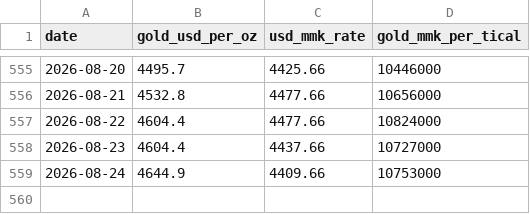
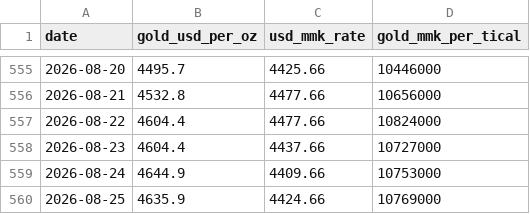
Before and after one commit to Whitey999/tracker, a CSV file: gold_history.csv, drawn as a sheet; only a part is shown, gaps mark what is left out; the diff names each change by its address in the sheet, - before the commit and + after, or states it on an @@ line.

Commit message:
Daily gold data + forecast update (2026-08-25)

```diff
--- a/gold_history.csv
+++ b/gold_history.csv
+row 560: 2026-08-25 | 4635.9 | 4424.66 | 10769000
```
